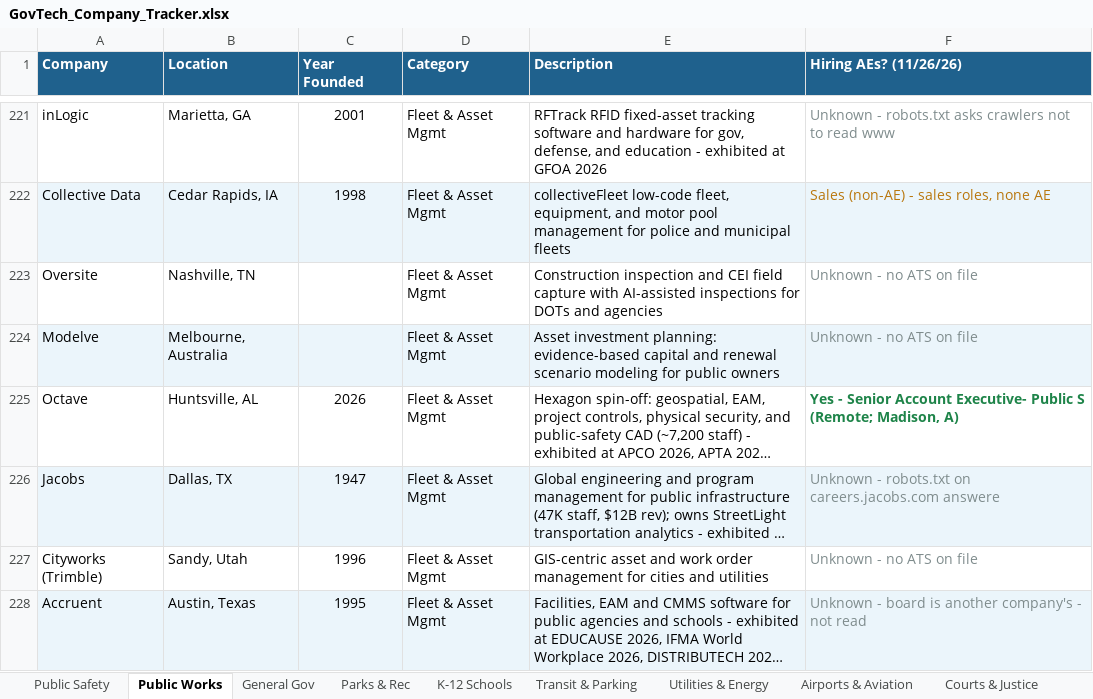
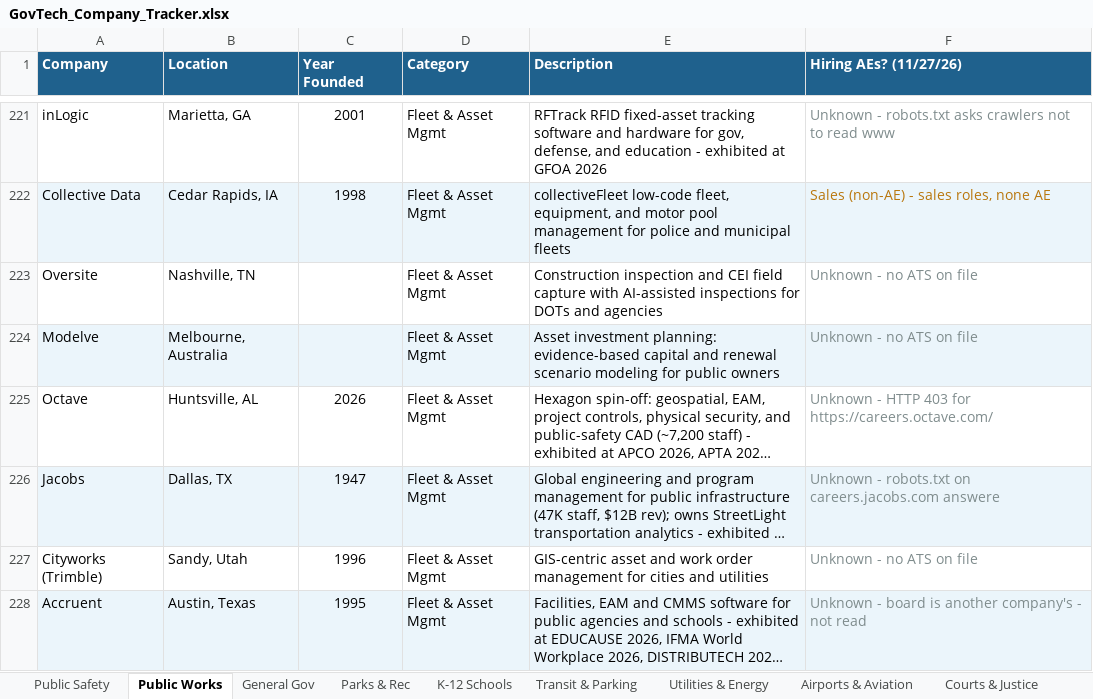
Before and after one commit to westjw/govtech-dock, an Excel workbook: exports/GovTech_Company_Tracker.xlsx, sheet Public Works, drawn as a sheet; only a part is shown, gaps mark what is left out; long unchanged cells end in …; values as stored, in another font and other column widths than the file's, no borders; the diff covers the shown part only; the diff names each change by its address in the sheet, - before the commit and + after, or states it on an @@ line.

```diff
--- a/exports/GovTech_Company_Tracker.xlsx (sheet Public Works)
+++ b/exports/GovTech_Company_Tracker.xlsx (sheet Public Works)
-F1: Hiring AEs? (11/26/26)
+F1: Hiring AEs? (11/27/26)
-F225 (Hiring AEs? (11/27/26)): Yes - Senior Account Executive- Public S (Remote; Madison, A)
+F225 (Hiring AEs? (11/27/26)): Unknown - HTTP 403 for https://careers.octave.com/
@@ F225 bold: on → off, text colour: #1E8449 → #7F8C8D @@
```
Also changed, not shown: 5 edited cells and cell formats elsewhere in this sheet, sheet General Gov, sheet Public Safety, sheet Parks & Rec, sheet Transit & Parking, sheet Airports & Aviation, sheet Courts & Justice, 5 more sheets.
